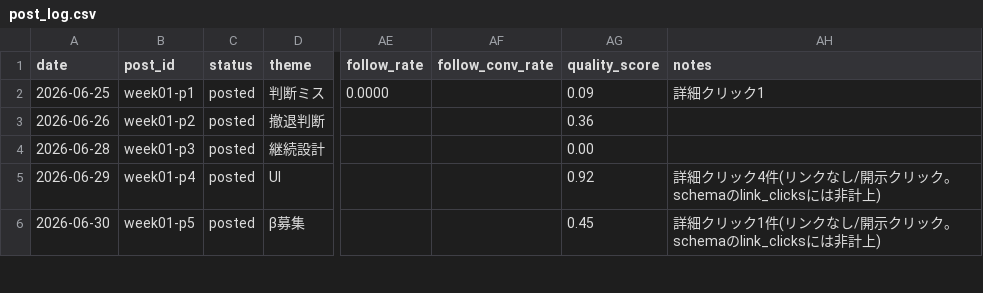
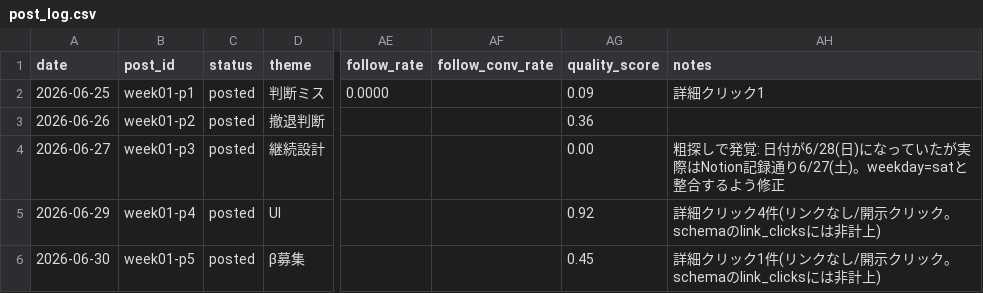
Before and after one commit to komatsu-dev-jp/-x-content-ops, a CSV file: data/post_log.csv, drawn as a sheet; only a part is shown, gaps mark what is left out; the diff names each change by its address in the sheet, - before the commit and + after, or states it on an @@ line.

```diff
--- a/data/post_log.csv
+++ b/data/post_log.csv
-A4 (date): 2026-06-28
+A4 (date): 2026-06-27
-AH4 (notes): (empty)
+AH4 (notes): 粗探しで発覚: 日付が6/28(日)になっていたが実際はNotion記録通り6/27(土)。weekday=satと整合するよう修正
```
